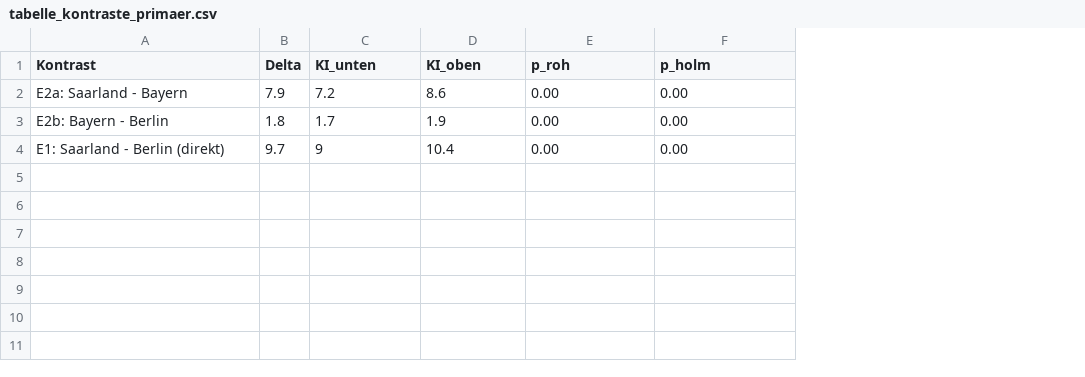
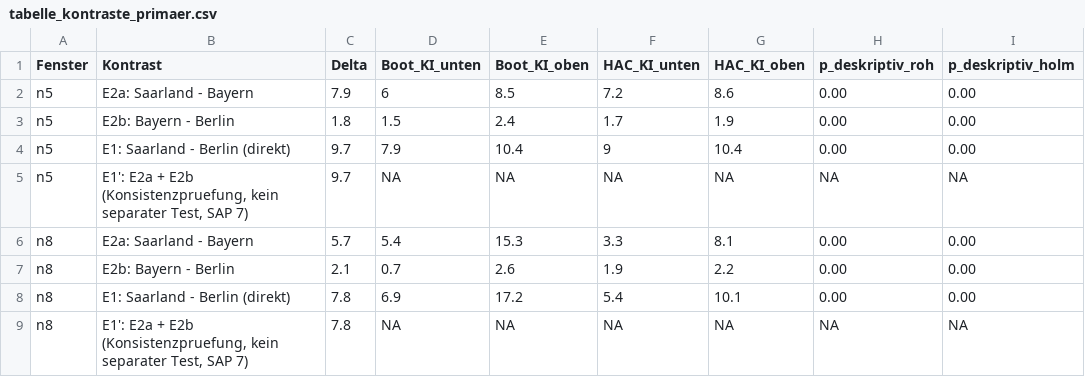
Before and after one commit to dsaure55/klima-evidenzcheck, a CSV file: Analysen/2026-08-thg-laendervergleich/output/tabelle_kontraste_primaer.csv, drawn as a sheet; addresses are those after the commit; the diff names each change by its address in the sheet, - before the commit and + after, or states it on an @@ line.

```diff
--- a/Analysen/2026-08-thg-laendervergleich/output/tabelle_kontraste_primaer.csv
+++ b/Analysen/2026-08-thg-laendervergleich/output/tabelle_kontraste_primaer.csv
+column A (Fenster), rows 2-4: all n5
+column D (Boot_KI_unten), rows 2-4: 6 | 1.5 | 7.9
+column E (Boot_KI_oben), rows 2-4: 8.5 | 2.4 | 10.4
-F1: KI_unten
+F1: HAC_KI_unten
-G1: KI_oben
+G1: HAC_KI_oben
-H1: p_roh
+H1: p_deskriptiv_roh
-I1: p_holm
+I1: p_deskriptiv_holm
+row 5: n5 | E1': E2a + E2b (Konsistenzpruefung, kein separater Test, SAP 7) | 9.7 | NA | NA | NA | NA | NA | NA
+row 6: n8 | E2a: Saarland - Bayern | 5.7 | 5.4 | 15.3 | 3.3 | 8.1 | 0.00 | 0.00
+row 7: n8 | E2b: Bayern - Berlin | 2.1 | 0.7 | 2.6 | 1.9 | 2.2 | 0.00 | 0.00
+row 8: n8 | E1: Saarland - Berlin (direkt) | 7.8 | 6.9 | 17.2 | 5.4 | 10.1 | 0.00 | 0.00
+row 9: n8 | E1': E2a + E2b (Konsistenzpruefung, kein separater Test, SAP 7) | 7.8 | NA | NA | NA | NA | NA | NA
```
Also changed, not shown: Analysen/2026-08-thg-laendervergleich/output/tabelle_anhang_sensitivitaeten_S1-S6.csv, 14 other files.
